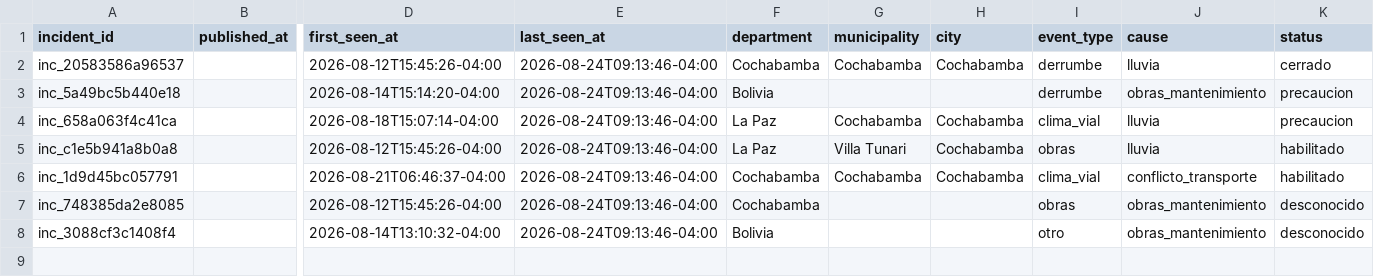
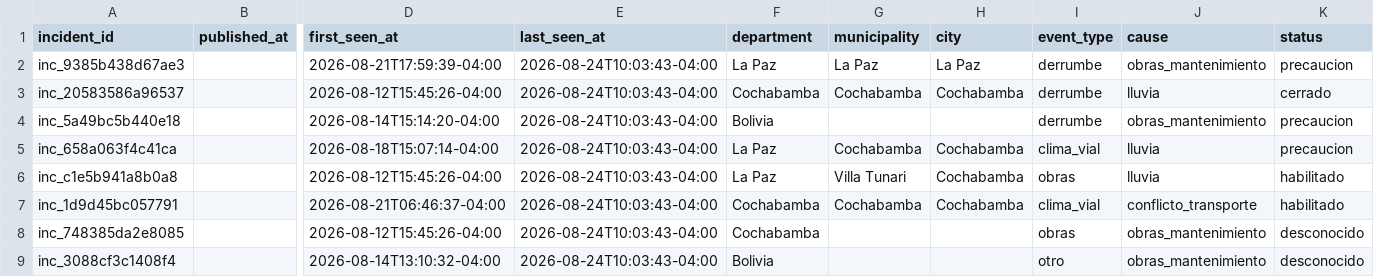
Before and after one commit to GustavoMix/cron-alerta-vial-bolivia, a CSV file: data/transito_bolivia.csv, drawn as a sheet; only a part is shown, gaps mark what is left out; addresses are those after the commit; rows hold the shown columns only; the diff names each change by its address in the sheet, - before the commit and + after, or states it on an @@ line.

```diff
--- a/data/transito_bolivia.csv
+++ b/data/transito_bolivia.csv
+row 2: inc_9385b438d67ae3 |  | 2026-08-21T17:59:39-04:00 | 2026-08-24T10:03:43-04:00 | La Paz | La Paz | La Paz | derrumbe | obras_mantenimiento | precaucion
-E3:E9 (last_seen_at): 2026-08-24T09:13:46-04:00
+E3:E9 (last_seen_at): 2026-08-24T10:03:43-04:00
```
Also changed, not shown: 4 other files.
